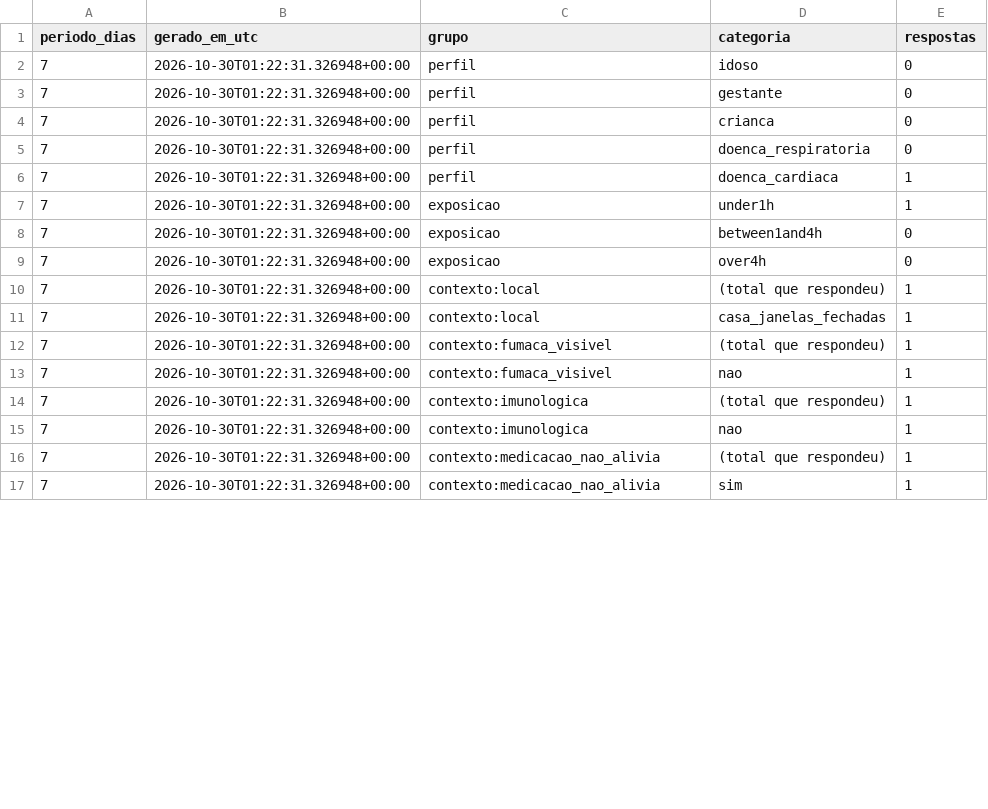
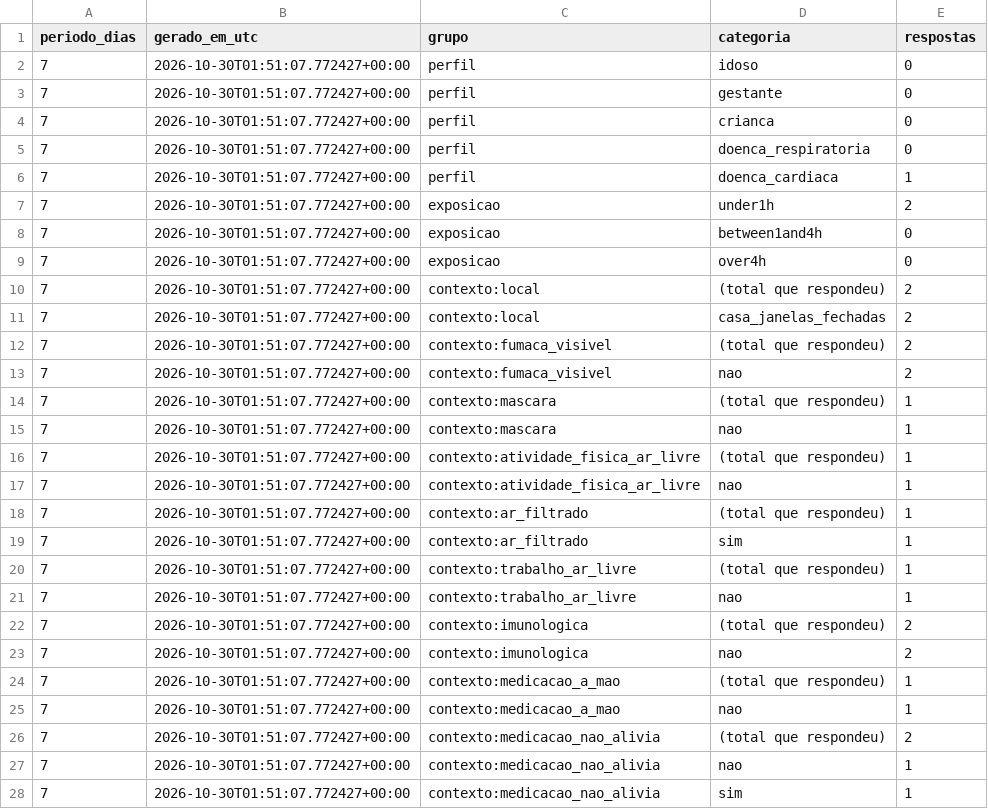
Before and after one commit to micael-oliveira-ufam/respirar-amazonas, a CSV file: docs/dados/csv/perfil_contexto-7d.csv, drawn as a sheet; only a part is shown; the diff covers the shown part only.

```diff
--- a/docs/dados/csv/perfil_contexto-7d.csv
+++ b/docs/dados/csv/perfil_contexto-7d.csv
@@ -1,17 +1,28 @@
 periodo_dias,gerado_em_utc,grupo,categoria,respostas
-7,2026-10-30T01:22:31.326948+00:00,perfil,idoso,0
-7,2026-10-30T01:22:31.326948+00:00,perfil,gestante,0
-7,2026-10-30T01:22:31.326948+00:00,perfil,crianca,0
-7,2026-10-30T01:22:31.326948+00:00,perfil,doenca_respiratoria,0
-7,2026-10-30T01:22:31.326948+00:00,perfil,doenca_cardiaca,1
-7,2026-10-30T01:22:31.326948+00:00,exposicao,under1h,1
-7,2026-10-30T01:22:31.326948+00:00,exposicao,between1and4h,0
-7,2026-10-30T01:22:31.326948+00:00,exposicao,over4h,0
-7,2026-10-30T01:22:31.326948+00:00,contexto:local,(total que respondeu),1
-7,2026-10-30T01:22:31.326948+00:00,contexto:local,casa_janelas_fechadas,1
-7,2026-10-30T01:22:31.326948+00:00,contexto:fumaca_visivel,(total que respondeu),1
-7,2026-10-30T01:22:31.326948+00:00,contexto:fumaca_visivel,nao,1
-7,2026-10-30T01:22:31.326948+00:00,contexto:imunologica,(total que respondeu),1
-7,2026-10-30T01:22:31.326948+00:00,contexto:imunologica,nao,1
-7,2026-10-30T01:22:31.326948+00:00,contexto:medicacao_nao_alivia,(total que respondeu),1
-7,2026-10-30T01:22:31.326948+00:00,contexto:medicacao_nao_alivia,sim,1
+7,2026-10-30T01:51:07.772427+00:00,perfil,idoso,0
+7,2026-10-30T01:51:07.772427+00:00,perfil,gestante,0
+7,2026-10-30T01:51:07.772427+00:00,perfil,crianca,0
+7,2026-10-30T01:51:07.772427+00:00,perfil,doenca_respiratoria,0
+7,2026-10-30T01:51:07.772427+00:00,perfil,doenca_cardiaca,1
+7,2026-10-30T01:51:07.772427+00:00,exposicao,under1h,2
+7,2026-10-30T01:51:07.772427+00:00,exposicao,between1and4h,0
+7,2026-10-30T01:51:07.772427+00:00,exposicao,over4h,0
+7,2026-10-30T01:51:07.772427+00:00,contexto:local,(total que respondeu),2
+7,2026-10-30T01:51:07.772427+00:00,contexto:local,casa_janelas_fechadas,2
+7,2026-10-30T01:51:07.772427+00:00,contexto:fumaca_visivel,(total que respondeu),2
+7,2026-10-30T01:51:07.772427+00:00,contexto:fumaca_visivel,nao,2
+7,2026-10-30T01:51:07.772427+00:00,contexto:mascara,(total que respondeu),1
+7,2026-10-30T01:51:07.772427+00:00,contexto:mascara,nao,1
+7,2026-10-30T01:51:07.772427+00:00,contexto:atividade_fisica_ar_livre,(total que respondeu),1
+7,2026-10-30T01:51:07.772427+00:00,contexto:atividade_fisica_ar_livre,nao,1
+7,2026-10-30T01:51:07.772427+00:00,contexto:ar_filtrado,(total que respondeu),1
+7,2026-10-30T01:51:07.772427+00:00,contexto:ar_filtrado,sim,1
+7,2026-10-30T01:51:07.772427+00:00,contexto:trabalho_ar_livre,(total que respondeu),1
+7,2026-10-30T01:51:07.772427+00:00,contexto:trabalho_ar_livre,nao,1
+7,2026-10-30T01:51:07.772427+00:00,contexto:imunologica,(total que respondeu),2
+7,2026-10-30T01:51:07.772427+00:00,contexto:imunologica,nao,2
+7,2026-10-30T01:51:07.772427+00:00,contexto:medicacao_a_mao,(total que respondeu),1
+7,2026-10-30T01:51:07.772427+00:00,contexto:medicacao_a_mao,nao,1
+7,2026-10-30T01:51:07.772427+00:00,contexto:medicacao_nao_alivia,(total que respondeu),2
+7,2026-10-30T01:51:07.772427+00:00,contexto:medicacao_nao_alivia,nao,1
+7,2026-10-30T01:51:07.772427+00:00,contexto:medicacao_nao_alivia,sim,1
```
Also changed, not shown: 1 added row and 3 edited cells elsewhere in this file, docs/dados/csv/perfil_contexto-1d.csv, docs/dados/csv/perfil_contexto-30d.csv, 27 other files.
